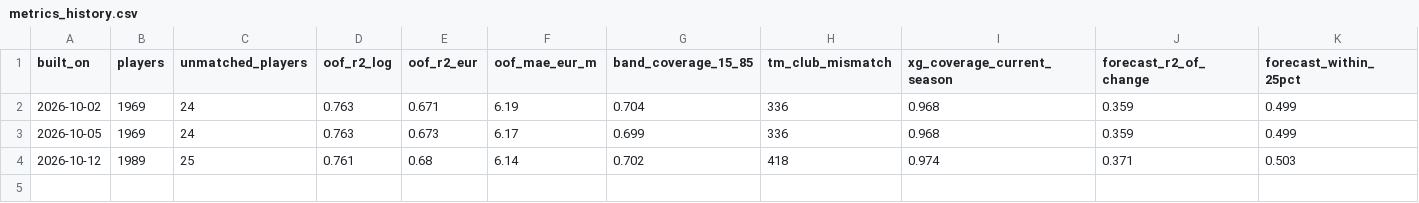
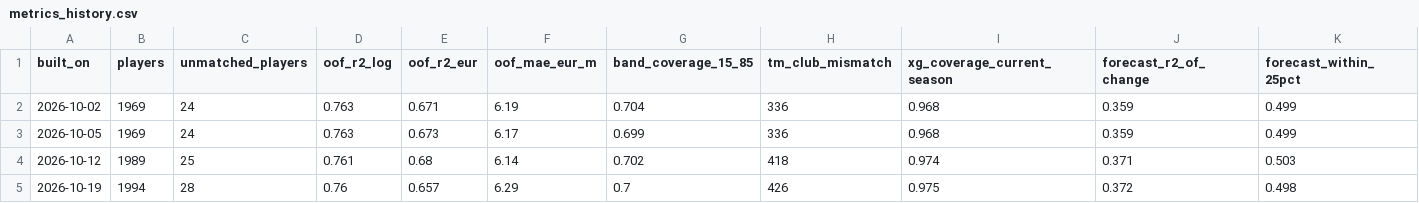
Before and after one commit to sujalFPS-eng/StatTrick, a CSV file: data/metrics_history.csv, drawn as a sheet; the diff names each change by its address in the sheet, - before the commit and + after, or states it on an @@ line.

```diff
--- a/data/metrics_history.csv
+++ b/data/metrics_history.csv
+row 5: 2026-10-19 | 1994 | 28 | 0.76 | 0.657 | 6.29 | 0.7 | 426 | 0.975 | 0.372 | 0.498
```
Also changed, not shown: data/unmatched_players.csv, 4 other files.
